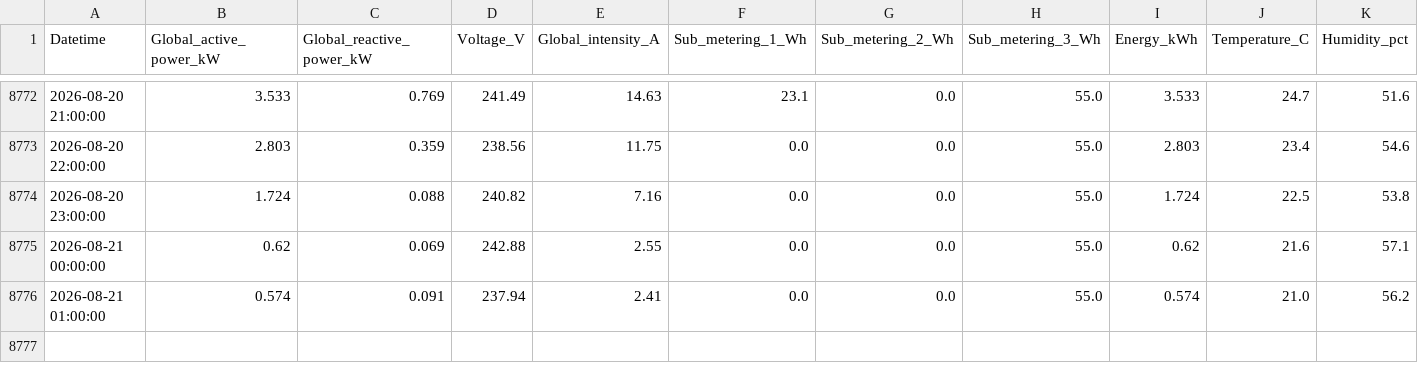
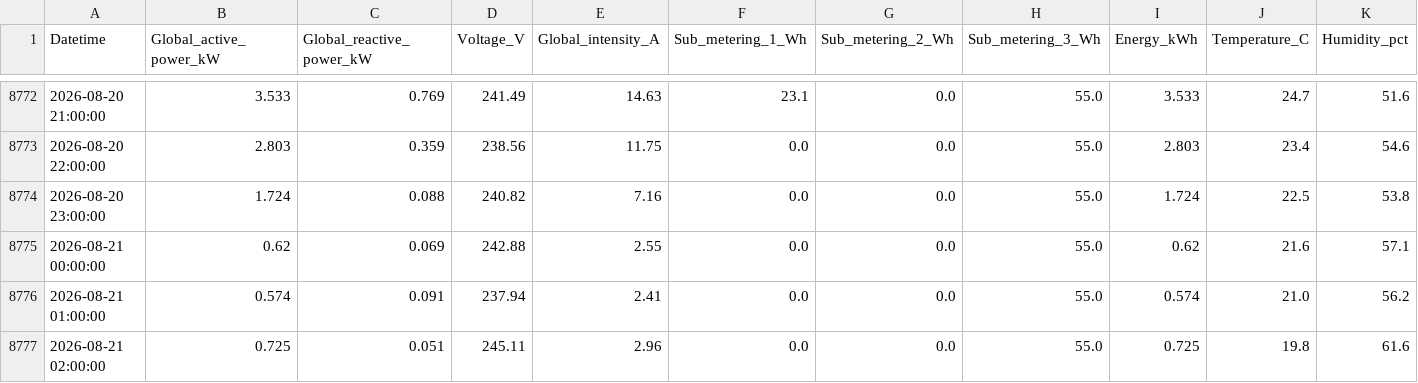
Before and after one commit to Johan-13/COGNIZANT, a CSV file: backend/data/processed_power_consumption.csv, drawn as a sheet; only a part is shown, gaps mark what is left out; rows hold the shown columns only; the diff names each change by its address in the sheet, - before the commit and + after, or states it on an @@ line.

Commit message:
Chore: Update telemetry cache and streaming data snapshot

```diff
--- a/backend/data/processed_power_consumption.csv
+++ b/backend/data/processed_power_consumption.csv
+row 8777: 2026-08-21 02:00:00 | 0.725 | 0.051 | 245.11 | 2.96 | 0.0 | 0.0 | 55.0 | 0.725 | 19.8 | 61.6
```
Also changed, not shown: backend/data/weather_cache.csv.
